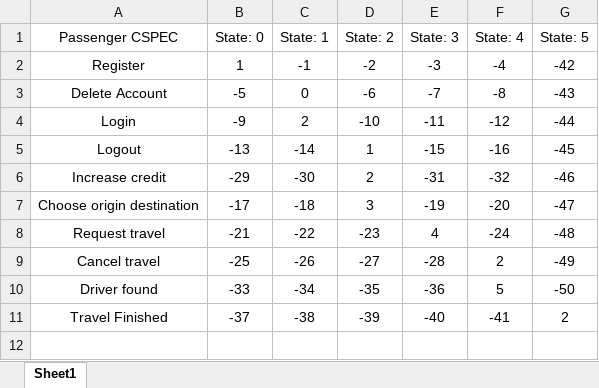
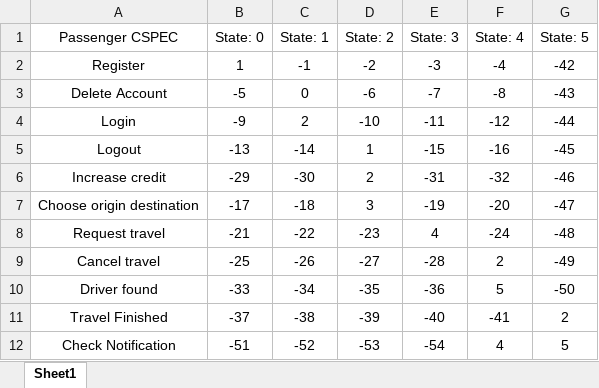
Before and after one commit to arminkz/UberSEA, an Excel workbook: Structural/Behavioral Model/CSPEC/PassengerCSPEC.xlsx, sheet Sheet1, drawn as a sheet; values as stored, in another font and other column widths than the file's, no borders; the diff names each change by its address in the sheet, - before the commit and + after, or states it on an @@ line.

```diff
--- a/Structural/Behavioral Model/CSPEC/PassengerCSPEC.xlsx (sheet Sheet1)
+++ b/Structural/Behavioral Model/CSPEC/PassengerCSPEC.xlsx (sheet Sheet1)
+row 12: Check Notification | -51 | -52 | -53 | -54 | 4 | 5
```
Also changed, not shown: Structural/Behavioral Model/CSPEC/DriversCSPEC.xlsx, 21 other files.
